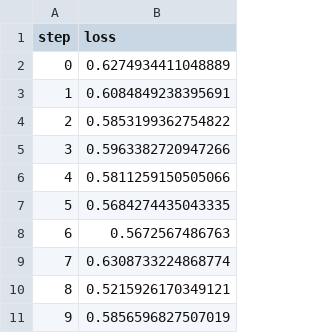
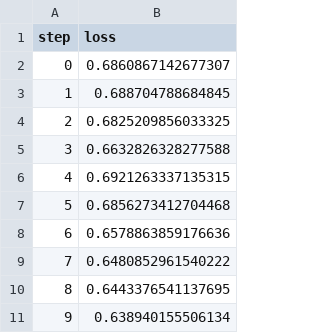
Before and after one commit to arbdias/MLOPS, a TSV file: dvclive/plots/metrics/eval/loss.tsv, drawn as a sheet.

```diff
--- a/dvclive/plots/metrics/eval/loss.tsv
+++ b/dvclive/plots/metrics/eval/loss.tsv
@@ -1,11 +1,11 @@
 step	loss
-0	0.6274934411048889
-1	0.6084849238395691
-2	0.5853199362754822
-3	0.5963382720947266
-4	0.5811259150505066
-5	0.5684274435043335
-6	0.5672567486763
-7	0.6308733224868774
-8	0.5215926170349121
-9	0.5856596827507019
+0	0.6860867142677307
+1	0.688704788684845
+2	0.6825209856033325
+3	0.6632826328277588
+4	0.6921263337135315
+5	0.6856273412704468
+6	0.6578863859176636
+7	0.6480852961540222
+8	0.6443376541137695
+9	0.638940155506134
```
Also changed, not shown: dvclive/plots/metrics/eval/accuracy.tsv, dvclive/plots/metrics/train/accuracy.tsv, 6 other files.
